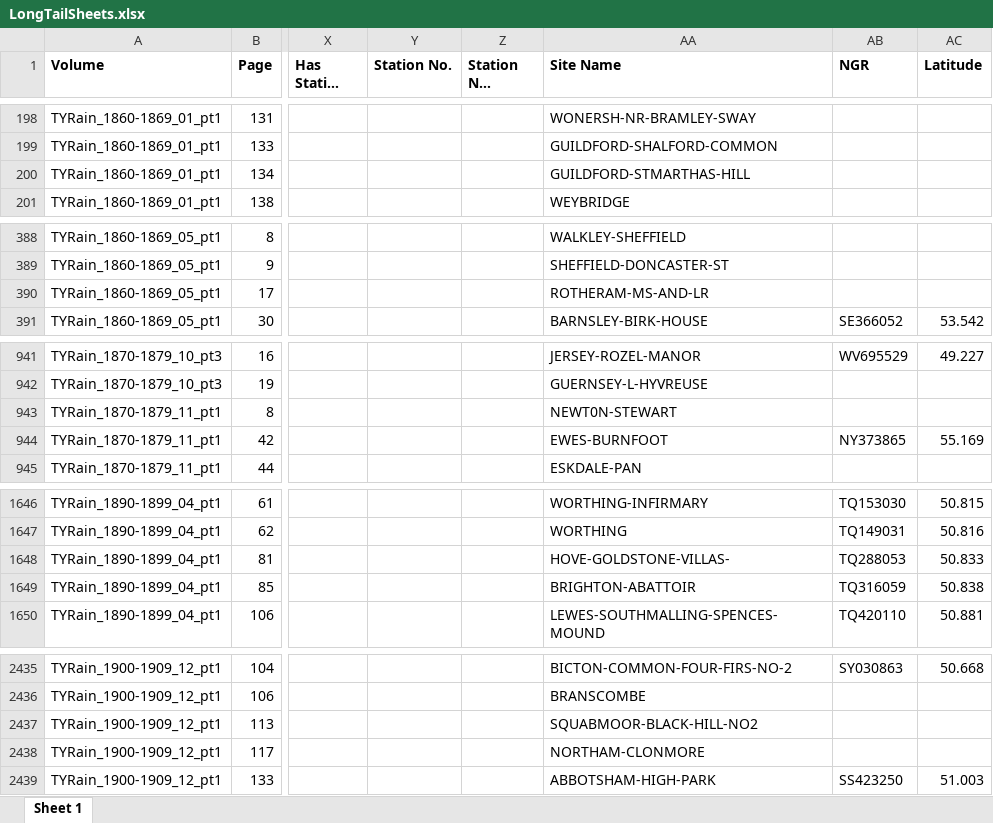
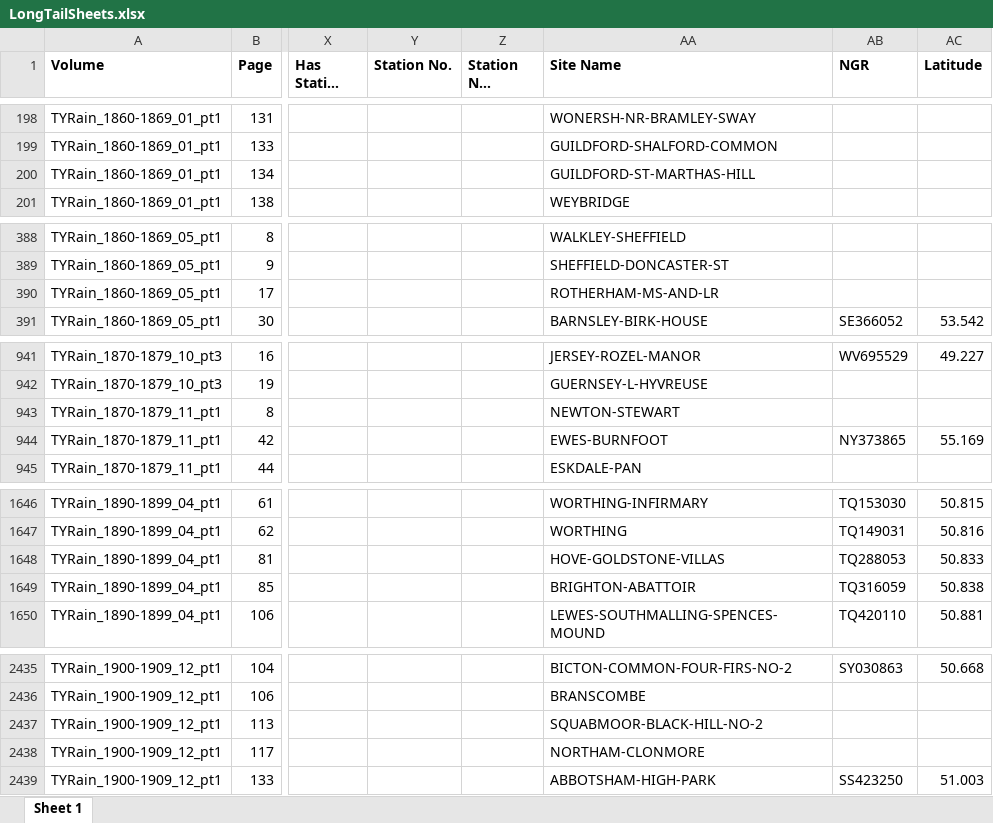
Before and after one commit to rjmeats/BritishRainfall, an Excel workbook: Scratch/LongTailSheets.xlsx, sheet Sheet 1, drawn as a sheet; only a part is shown, gaps mark what is left out; long unchanged cells end in …; values as stored, in another font and other column widths than the file's, no borders; the diff covers the shown part only; the diff names each change by its address in the sheet, - before the commit and + after, or states it on an @@ line.

```diff
--- a/Scratch/LongTailSheets.xlsx (sheet Sheet 1)
+++ b/Scratch/LongTailSheets.xlsx (sheet Sheet 1)
-AA200 (Site Name): GUILDFORD-STMARTHAS-HILL
+AA200 (Site Name): GUILDFORD-ST-MARTHAS-HILL
-AA390 (Site Name): ROTHERAM-MS-AND-LR
+AA390 (Site Name): ROTHERHAM-MS-AND-LR
-AA943 (Site Name): NEWT0N-STEWART
+AA943 (Site Name): NEWTON-STEWART
-AA1648 (Site Name): HOVE-GOLDSTONE-VILLAS-
+AA1648 (Site Name): HOVE-GOLDSTONE-VILLAS
-AA2437 (Site Name): SQUABMOOR-BLACK-HILL-NO2
+AA2437 (Site Name): SQUABMOOR-BLACK-HILL-NO-2
```
Also changed, not shown: 40 edited cells elsewhere in this sheet, 1 other file.
